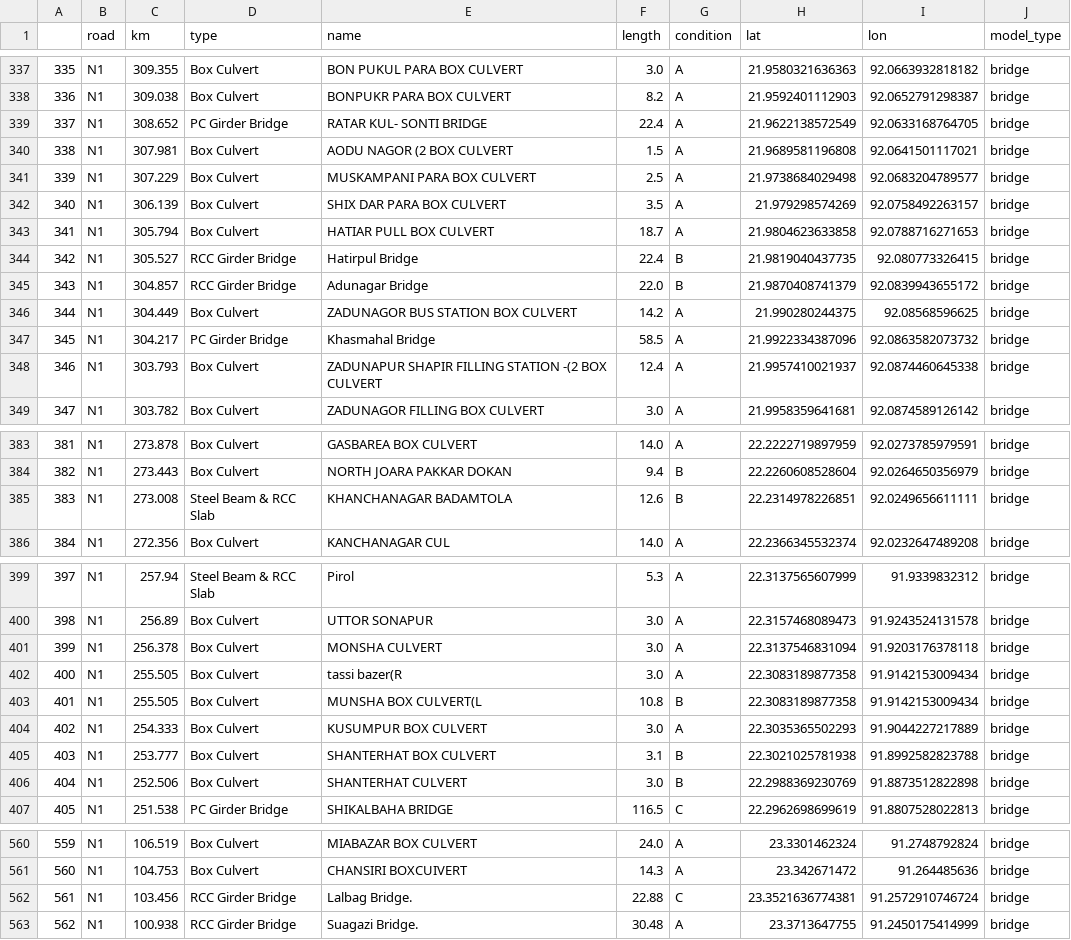
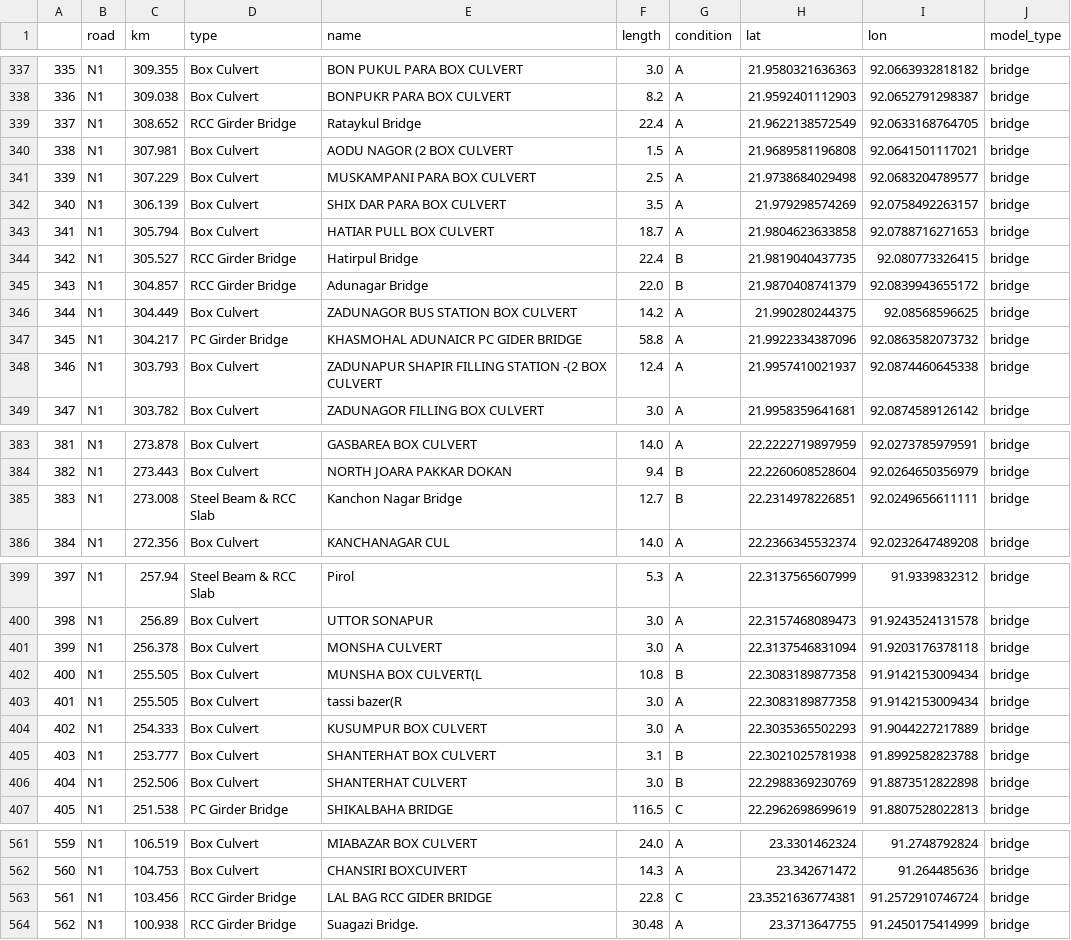
Before and after one commit to mlmoleman/EPA133a-Lab, a CSV file: EPA133a-G07-A2/data/bridges_cleaned.csv, drawn as a sheet; only a part is shown, gaps mark what is left out; addresses are those after the commit; the diff covers the shown part only; the diff names each change by its address in the sheet, - before the commit and + after, or states it on an @@ line.

```diff
--- a/EPA133a-G07-A2/data/bridges_cleaned.csv
+++ b/EPA133a-G07-A2/data/bridges_cleaned.csv
-D339 (type): PC Girder Bridge
+D339 (type): RCC Girder Bridge
-E339 (name): RATAR KUL- SONTI BRIDGE
+E339 (name): Rataykul Bridge
-E347 (name): Khasmahal Bridge
+E347 (name): KHASMOHAL ADUNAICR PC GIDER BRIDGE
-F347 (length): 58.5
+F347 (length): 58.8
-E385 (name): KHANCHANAGAR BADAMTOLA
+E385 (name): Kanchon Nagar Bridge
-F385 (length): 12.6
+F385 (length): 12.7
@@ row 403 moved to row 402: 400 @@
@@ column A renumbered from row 403 down @@
-E563 (name): Lalbag Bridge.
+E563 (name): LAL BAG RCC GIDER BRIDGE
-F563 (length): 22.88
+F563 (length): 22.8
```
Also changed, not shown: 6 added rows, 4 removed rows and 14 edited cells elsewhere in this file, 1 other file.
